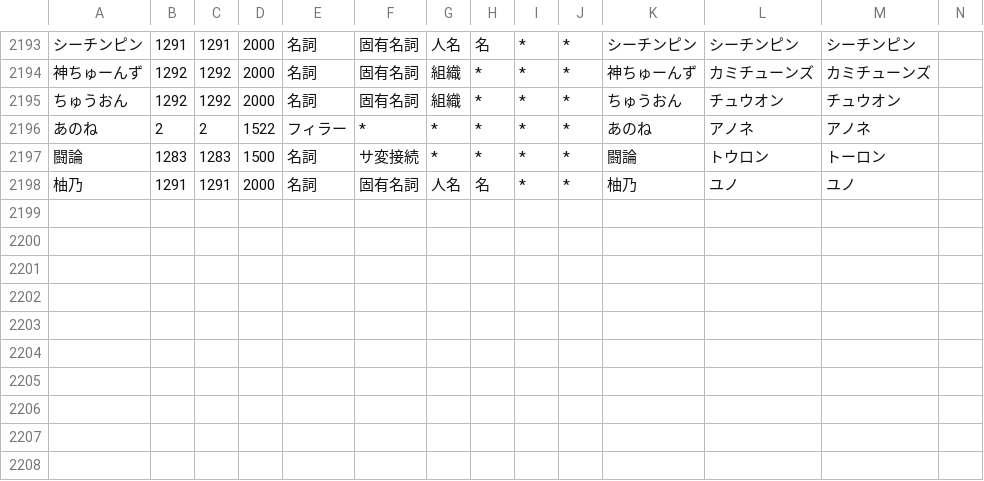
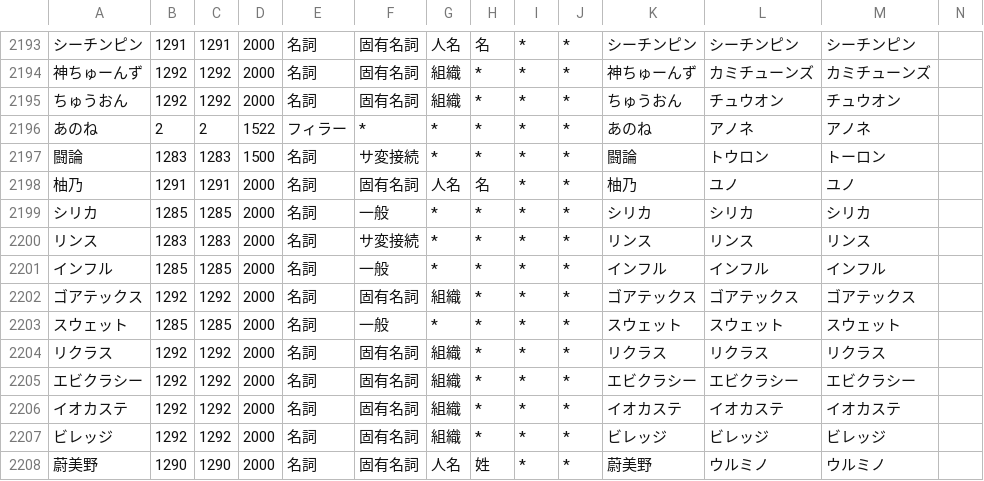
Before and after one commit to millimoji/ribbon, a CSV file: tools/script/user.csv, drawn as a sheet; only a part is shown, gaps mark what is left out.

Commit message:
add words

```diff
--- a/tools/script/user.csv
+++ b/tools/script/user.csv
@@ -2198 +2198,11 @@
 柚乃,1291,1291,2000,名詞,固有名詞,人名,名,*,*,柚乃,ユノ,ユノ
+シリカ,1285,1285,2000,名詞,一般,*,*,*,*,シリカ,シリカ,シリカ
+リンス,1283,1283,2000,名詞,サ変接続,*,*,*,*,リンス,リンス,リンス
+インフル,1285,1285,2000,名詞,一般,*,*,*,*,インフル,インフル,インフル
+ゴアテックス,1292,1292,2000,名詞,固有名詞,組織,*,*,*,ゴアテックス,ゴアテックス,ゴアテックス
+スウェット,1285,1285,2000,名詞,一般,*,*,*,*,スウェット,スウェット,スウェット
+リクラス,1292,1292,2000,名詞,固有名詞,組織,*,*,*,リクラス,リクラス,リクラス
+エビクラシー,1292,1292,2000,名詞,固有名詞,組織,*,*,*,エビクラシー,エビクラシー,エビクラシー
+イオカステ,1292,1292,2000,名詞,固有名詞,組織,*,*,*,イオカステ,イオカステ,イオカステ
+ビレッジ,1292,1292,2000,名詞,固有名詞,組織,*,*,*,ビレッジ,ビレッジ,ビレッジ
+蔚美野,1290,1290,2000,名詞,固有名詞,人名,姓,*,*,蔚美野,ウルミノ,ウルミノ
```
